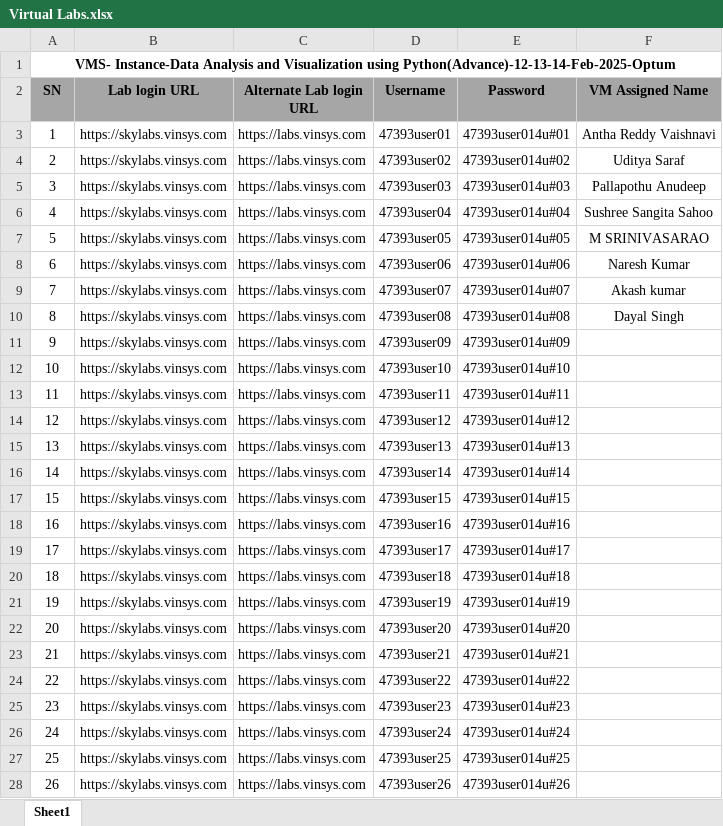
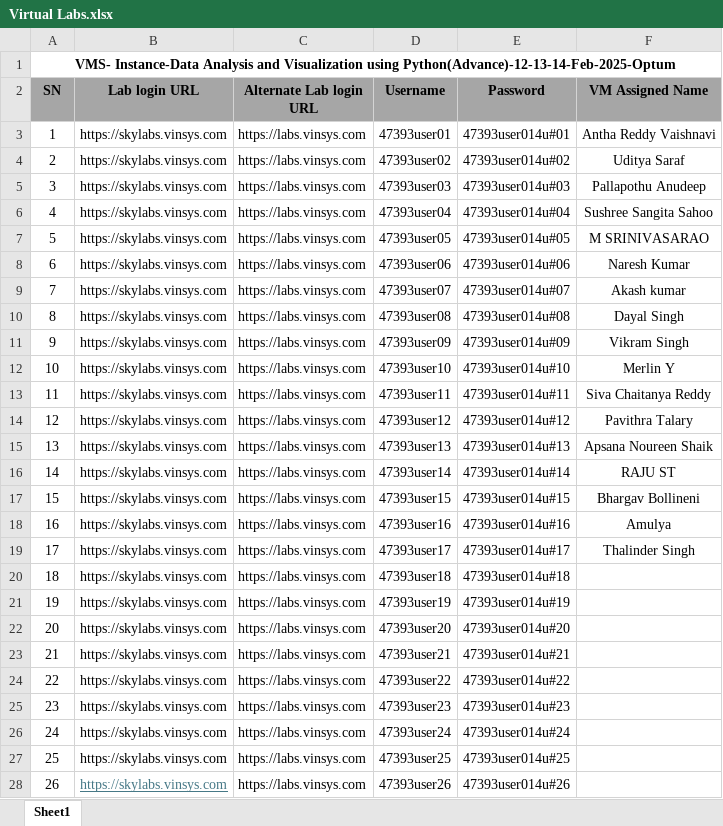
Before and after one commit to knowledge-corner/2025_12_Feb_Python-Data_Viz_analytics, an Excel workbook: Virtual Labs.xlsx, sheet Sheet1, drawn as a sheet; values as stored, in another font and other column widths than the file's, no borders; the diff names each change by its address in the sheet, - before the commit and + after, or states it on an @@ line.

Commit message:
Update Virtual Labs.xlsx

```diff
--- a/Virtual Labs.xlsx (sheet Sheet1)
+++ b/Virtual Labs.xlsx (sheet Sheet1)
-F11 (VM Assigned Name): (empty)
+F11 (VM Assigned Name): Vikram Singh
-F12 (VM Assigned Name): (empty)
+F12 (VM Assigned Name): Merlin Y
-F13 (VM Assigned Name): (empty)
+F13 (VM Assigned Name): Siva Chaitanya Reddy
-F14 (VM Assigned Name): (empty)
+F14 (VM Assigned Name): Pavithra Talary
-F15 (VM Assigned Name): (empty)
+F15 (VM Assigned Name): Apsana Noureen Shaik
-F16 (VM Assigned Name): (empty)
+F16 (VM Assigned Name): RAJU ST
-F17 (VM Assigned Name): (empty)
+F17 (VM Assigned Name): Bhargav Bollineni
-F18 (VM Assigned Name): (empty)
+F18 (VM Assigned Name): Amulya
-F19 (VM Assigned Name): (empty)
+F19 (VM Assigned Name): Thalinder Singh
@@ B28 underline: off → on, text colour: black → #467886 @@
```
